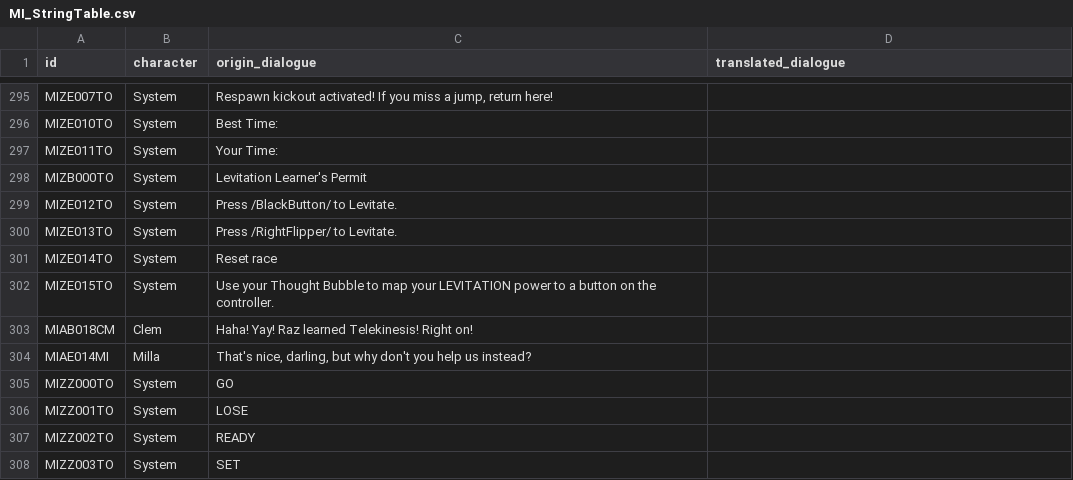
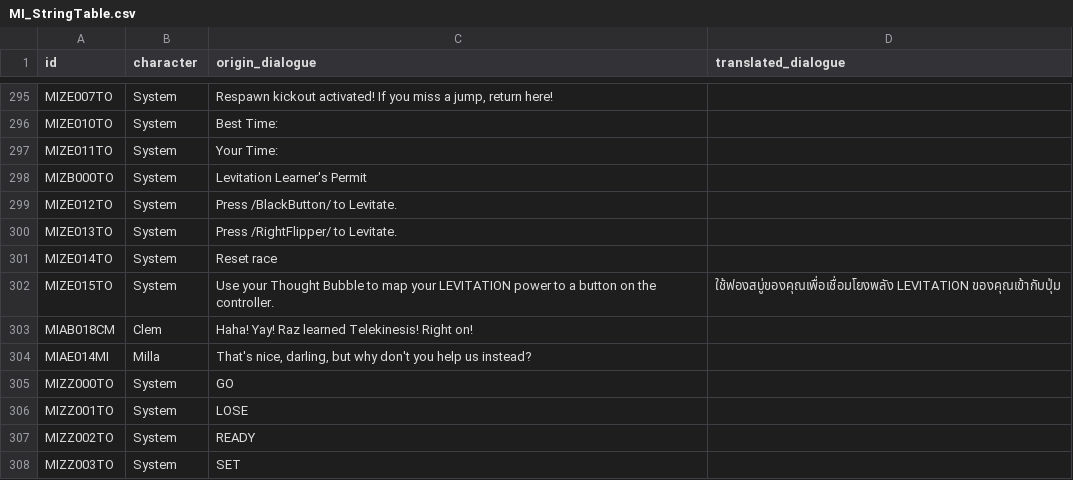
Before and after one commit to Onyx-Nostalgia/psychonauts-TH-translation, a CSV file: dialogues/MI_StringTable.csv, drawn as a sheet; only a part is shown, gaps mark what is left out.

Commit message:
🌟 feat: MI_StringTable

```diff
--- a/dialogues/MI_StringTable.csv
+++ b/dialogues/MI_StringTable.csv
@@ -301,3 +301,3 @@ MIZE013TO;System;Press /RightFlipper/ to Levitate.;
 MIZE014TO;System;Reset race;
-MIZE015TO;System;Use your Thought Bubble to map your LEVITATION power to a button on the controller.;
+MIZE015TO;System;Use your Thought Bubble to map your LEVITATION power to a button on the controller.;ใช้ฟองสบู่ของคุณเพื่อเชื่อมโยงพลัง LEVITATION ของคุณเข้ากับปุ่ม
 MIAB018CM;Clem;Haha! Yay! Raz learned Telekinesis! Right on!;
```
